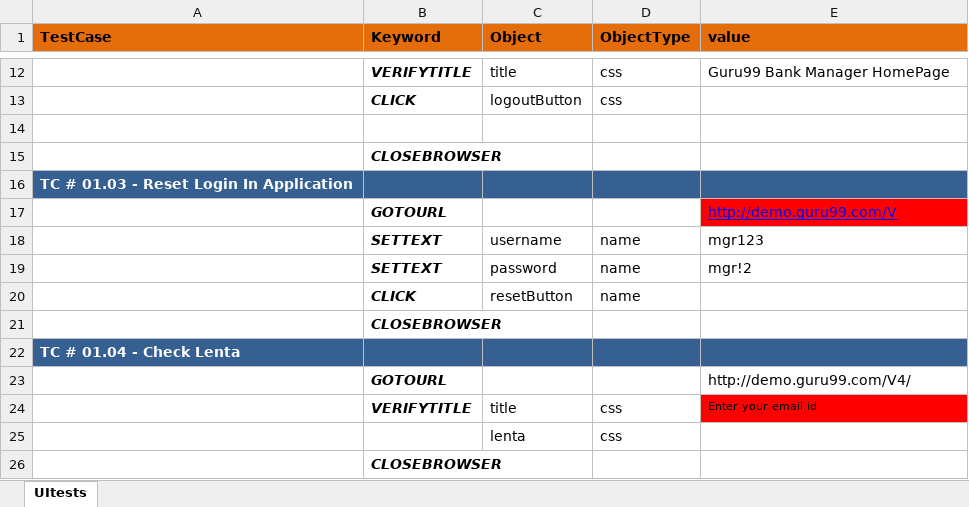
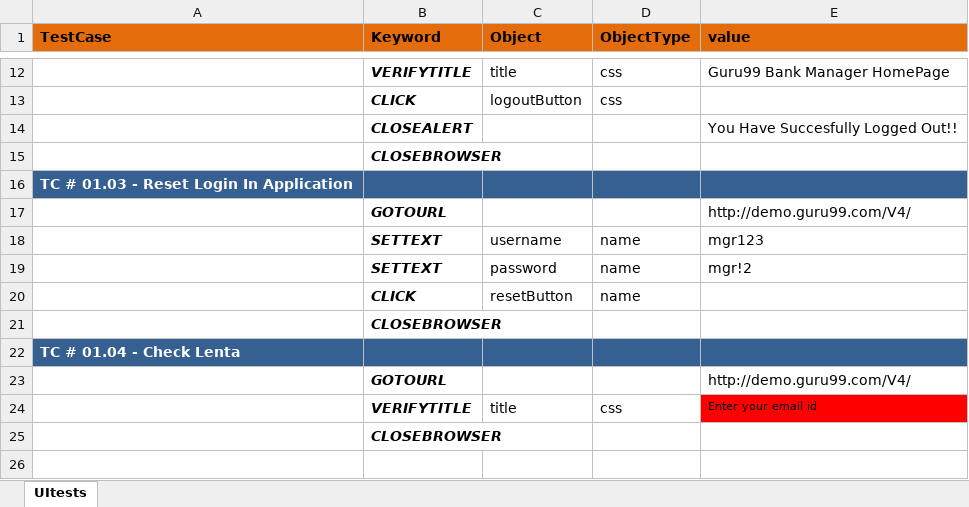
Before and after one commit to volchanskyi/HybridFramework, an Excel workbook: TestCase.xlsx, sheet UItests, drawn as a sheet; only a part is shown, gaps mark what is left out; values as stored, in another font and other column widths than the file's, no borders; removed rows and columns are numbered as before the commit, all else as after; the diff names each change by its address in the sheet, - before the commit and + after, or states it on an @@ line.

Commit message:
UIOperation.class - add CLOSEALERT operation. add Handling 404 to VERIFYTITLE operation

```diff
--- a/TestCase.xlsx (sheet UItests)
+++ b/TestCase.xlsx (sheet UItests)
-row 14: (empty)
+row 14:  | CLOSEALERT |  |  | You Have Succesfully Logged Out!!
-E17 (value): http://demo.guru99.com/V
+E17 (value): http://demo.guru99.com/V4/
@@ E17 fill: #FF0000 → none, underline: on → off, text colour: #0000FF → black @@
-row 25:  |  | lenta | css
```
Also changed, not shown: 14 other files.
